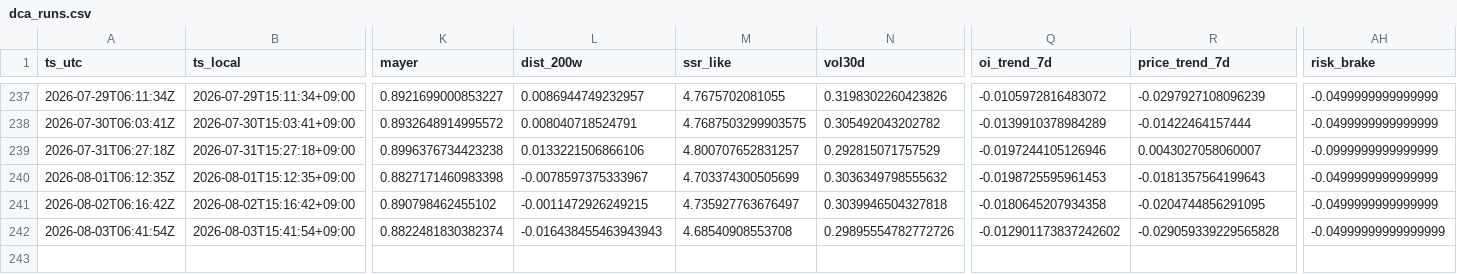
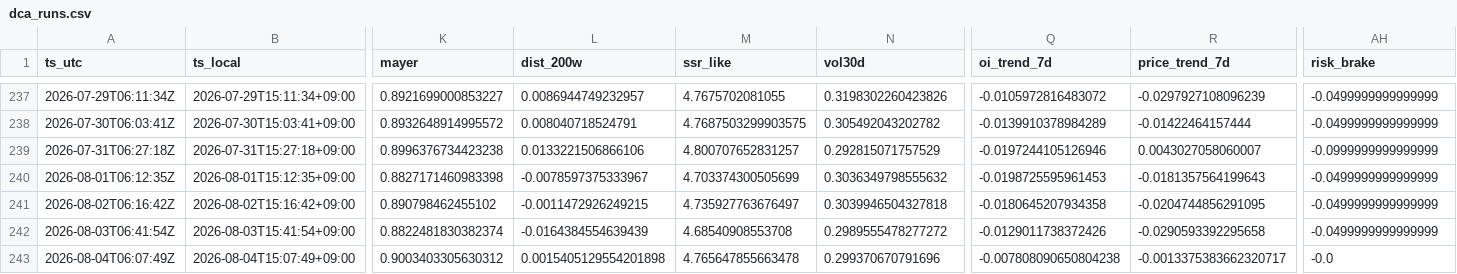
Before and after one commit to sunsiyuan/btc-dca-bot, a CSV file: logs/dca_runs.csv, drawn as a sheet; only a part is shown, gaps mark what is left out; rows hold the shown columns only; the diff names each change by its address in the sheet, - before the commit and + after, or states it on an @@ line.

Commit message:
chore: update daily DCA log

```diff
--- a/logs/dca_runs.csv
+++ b/logs/dca_runs.csv
-L242 (dist_200w): -0.016438455463943943
+L242 (dist_200w): -0.0164384554639439
-N242 (vol30d): 0.29895554782772726
+N242 (vol30d): 0.2989555478277272
-Q242 (oi_trend_7d): -0.012901173837242602
+Q242 (oi_trend_7d): -0.0129011738372426
-R242 (price_trend_7d): -0.029059339229565828
+R242 (price_trend_7d): -0.0290593392295658
-AH242 (risk_brake): -0.04999999999999999
+AH242 (risk_brake): -0.0499999999999999
+row 243: 2026-08-04T06:07:49Z | 2026-08-04T15:07:49+09:00 | 0.9003403305630312 | 0.0015405129554201898 | 4.765647855663478 | 0.299370670791696 | -0.007808090650804238 | -0.0013375383662320717 | -0.0
```
